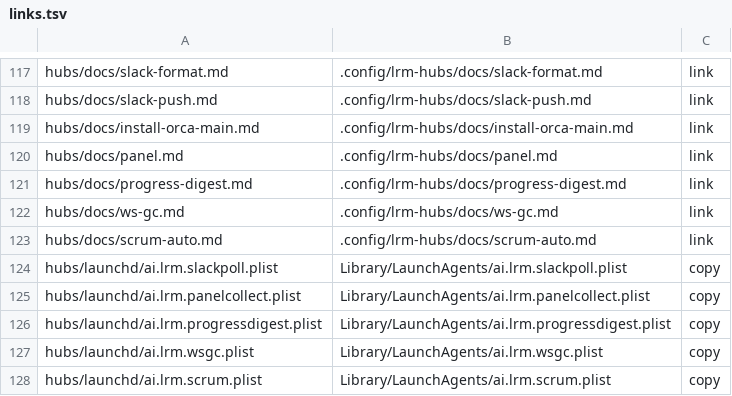
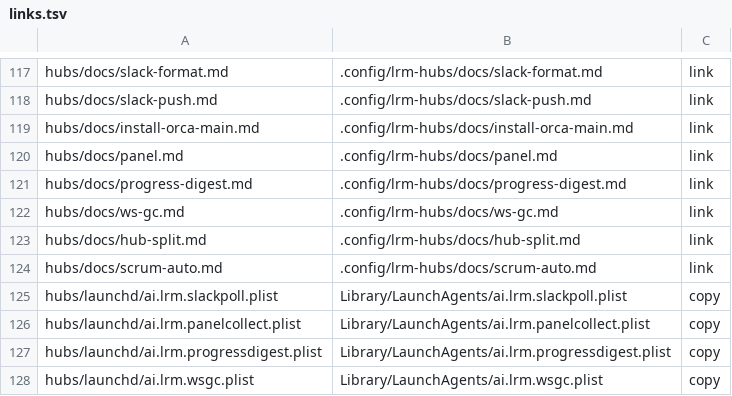
Before and after one commit to cocodding0723/claude-config, a TSV file: links.tsv, drawn as a sheet; only a part is shown, gaps mark what is left out; the shorter side is filled out with more unchanged rows.

```diff
--- a/links.tsv
+++ b/links.tsv
@@ -122,2 +122,3 @@ hubs/docs/progress-digest.md	.config/lrm-hubs/docs/progress-digest.md	link
 hubs/docs/ws-gc.md	.config/lrm-hubs/docs/ws-gc.md	link
+hubs/docs/hub-split.md	.config/lrm-hubs/docs/hub-split.md	link
 hubs/docs/scrum-auto.md	.config/lrm-hubs/docs/scrum-auto.md	link
```
Also changed, not shown: 2 other files.
